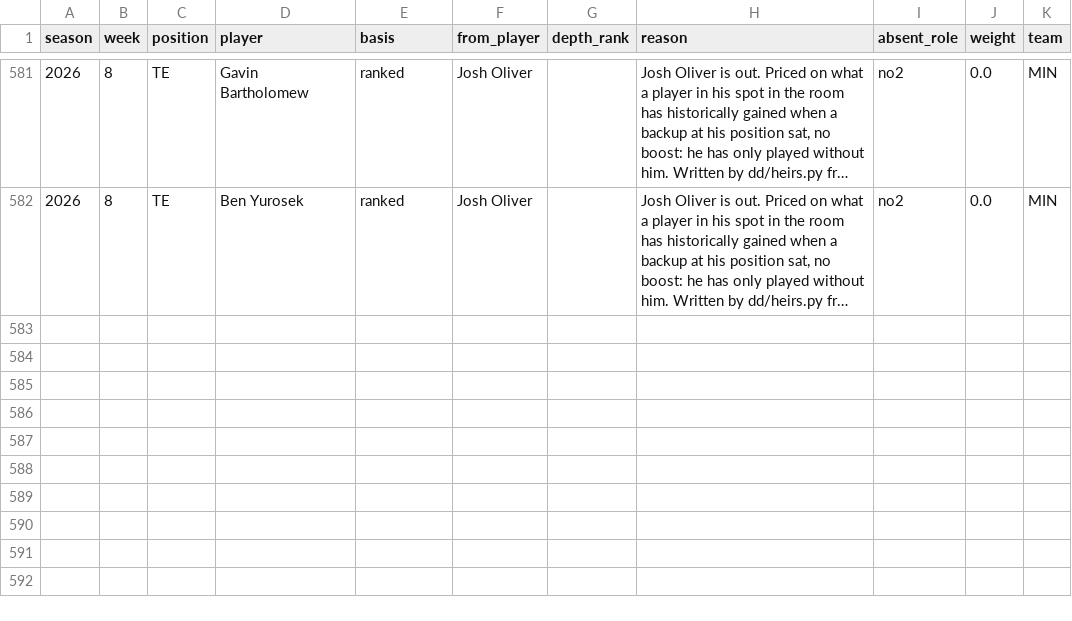
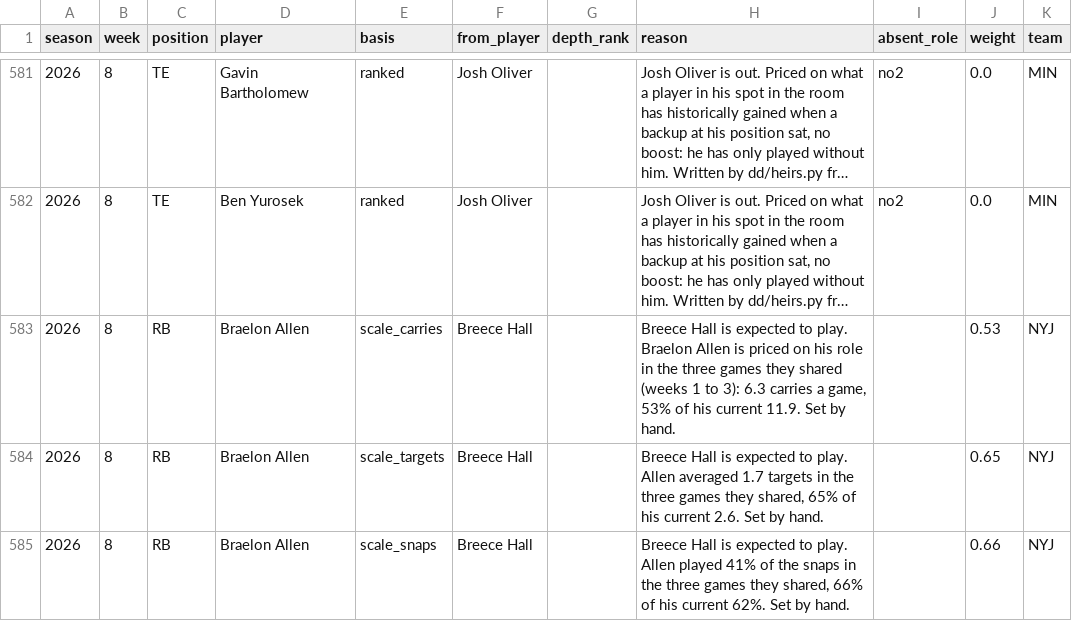
Before and after one commit to maditphillips/The-Delta-Duo, a CSV file: model/data/role.csv, drawn as a sheet; only a part is shown, gaps mark what is left out; long unchanged cells end in …; the diff names each change by its address in the sheet, - before the commit and + after, or states it on an @@ line.

```diff
--- a/model/data/role.csv
+++ b/model/data/role.csv
+row 583: 2026 | 8 | RB | Braelon Allen | scale_carries | Breece Hall |  | Breece Hall is expected to play. Braelon Allen is priced on his role in the three games they shared (weeks 1 to 3): 6.3 carries a game, 53% of his current 11.9. Set by hand. |  | 0.53 | NYJ
+row 584: 2026 | 8 | RB | Braelon Allen | scale_targets | Breece Hall |  | Breece Hall is expected to play. Allen averaged 1.7 targets in the three games they shared, 65% of his current 2.6. Set by hand. |  | 0.65 | NYJ
+row 585: 2026 | 8 | RB | Braelon Allen | scale_snaps | Breece Hall |  | Breece Hall is expected to play. Allen played 41% of the snaps in the three games they shared, 66% of his current 62%. Set by hand. |  | 0.66 | NYJ
```
Also changed, not shown: model/outputs/2026/week-08/rb_half_ppr.csv, model/outputs/2026/week-08/rb_half_ppr_pool.csv, 14 other files.
